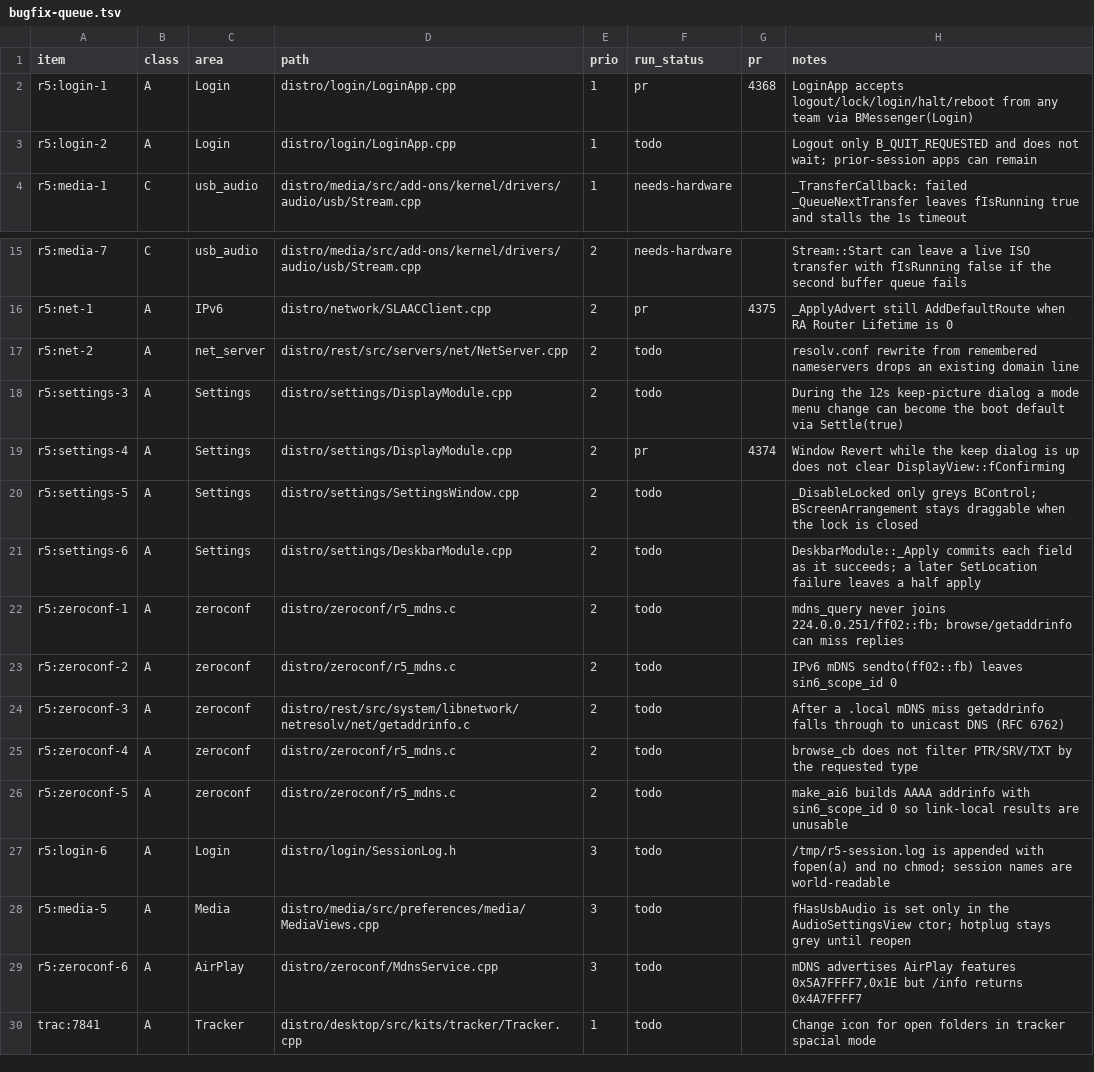
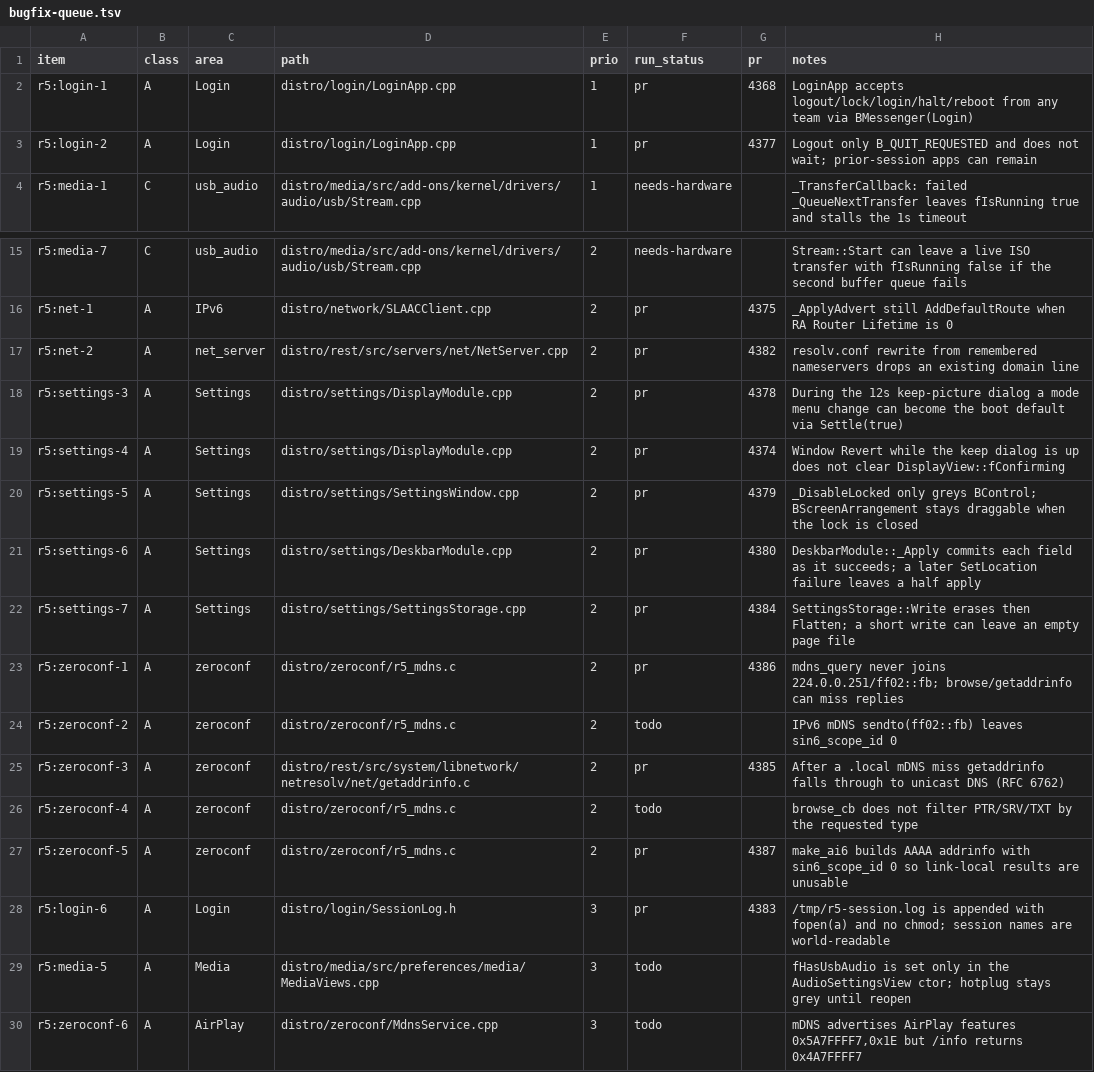
Before and after one commit to r5-operating-system/r5os, a TSV file: tracker/bugfix-queue.tsv, drawn as a sheet; only a part is shown, gaps mark what is left out; the shorter side is filled out with more unchanged rows.

```diff
--- a/tracker/bugfix-queue.tsv
+++ b/tracker/bugfix-queue.tsv
@@ -2,3 +2,3 @@ item	class	area	path	prio	run_status	pr	notes
 r5:login-1	A	Login	distro/login/LoginApp.cpp	1	pr	4368	LoginApp accepts logout/lock/login/halt/reboot from any team via BMessenger(Login)
-r5:login-2	A	Login	distro/login/LoginApp.cpp	1	todo		Logout only B_QUIT_REQUESTED and does not wait; prior-session apps can remain
+r5:login-2	A	Login	distro/login/LoginApp.cpp	1	pr	4377	Logout only B_QUIT_REQUESTED and does not wait; prior-session apps can remain
 r5:media-1	C	usb_audio	distro/media/src/add-ons/kernel/drivers/audio/usb/Stream.cpp	1	needs-hardware		_TransferCallback: failed _QueueNextTransfer leaves fIsRunning true and stalls the 1s timeout
@@ -16,13 +16,14 @@ r5:media-7	C	usb_audio	distro/media/src/add-ons/kernel/drivers/audio/usb/Stream.
 r5:net-1	A	IPv6	distro/network/SLAACClient.cpp	2	pr	4375	_ApplyAdvert still AddDefaultRoute when RA Router Lifetime is 0
-r5:net-2	A	net_server	distro/rest/src/servers/net/NetServer.cpp	2	todo		resolv.conf rewrite from remembered nameservers drops an existing domain line
-r5:settings-3	A	Settings	distro/settings/DisplayModule.cpp	2	todo		During the 12s keep-picture dialog a mode menu change can become the boot default via Settle(true)
+r5:net-2	A	net_server	distro/rest/src/servers/net/NetServer.cpp	2	pr	4382	resolv.conf rewrite from remembered nameservers drops an existing domain line
+r5:settings-3	A	Settings	distro/settings/DisplayModule.cpp	2	pr	4378	During the 12s keep-picture dialog a mode menu change can become the boot default via Settle(true)
 r5:settings-4	A	Settings	distro/settings/DisplayModule.cpp	2	pr	4374	Window Revert while the keep dialog is up does not clear DisplayView::fConfirming
-r5:settings-5	A	Settings	distro/settings/SettingsWindow.cpp	2	todo		_DisableLocked only greys BControl; BScreenArrangement stays draggable when the lock is closed
-r5:settings-6	A	Settings	distro/settings/DeskbarModule.cpp	2	todo		DeskbarModule::_Apply commits each field as it succeeds; a later SetLocation failure leaves a half apply
-r5:zeroconf-1	A	zeroconf	distro/zeroconf/r5_mdns.c	2	todo		mdns_query never joins 224.0.0.251/ff02::fb; browse/getaddrinfo can miss replies
+r5:settings-5	A	Settings	distro/settings/SettingsWindow.cpp	2	pr	4379	_DisableLocked only greys BControl; BScreenArrangement stays draggable when the lock is closed
+r5:settings-6	A	Settings	distro/settings/DeskbarModule.cpp	2	pr	4380	DeskbarModule::_Apply commits each field as it succeeds; a later SetLocation failure leaves a half apply
+r5:settings-7	A	Settings	distro/settings/SettingsStorage.cpp	2	pr	4384	SettingsStorage::Write erases then Flatten; a short write can leave an empty page file
+r5:zeroconf-1	A	zeroconf	distro/zeroconf/r5_mdns.c	2	pr	4386	mdns_query never joins 224.0.0.251/ff02::fb; browse/getaddrinfo can miss replies
 r5:zeroconf-2	A	zeroconf	distro/zeroconf/r5_mdns.c	2	todo		IPv6 mDNS sendto(ff02::fb) leaves sin6_scope_id 0
-r5:zeroconf-3	A	zeroconf	distro/rest/src/system/libnetwork/netresolv/net/getaddrinfo.c	2	todo		After a .local mDNS miss getaddrinfo falls through to unicast DNS (RFC 6762)
+r5:zeroconf-3	A	zeroconf	distro/rest/src/system/libnetwork/netresolv/net/getaddrinfo.c	2	pr	4385	After a .local mDNS miss getaddrinfo falls through to unicast DNS (RFC 6762)
 r5:zeroconf-4	A	zeroconf	distro/zeroconf/r5_mdns.c	2	todo		browse_cb does not filter PTR/SRV/TXT by the requested type
-r5:zeroconf-5	A	zeroconf	distro/zeroconf/r5_mdns.c	2	todo		make_ai6 builds AAAA addrinfo with sin6_scope_id 0 so link-local results are unusable
-r5:login-6	A	Login	distro/login/SessionLog.h	3	todo		/tmp/r5-session.log is appended with fopen(a) and no chmod; session names are world-readable
+r5:zeroconf-5	A	zeroconf	distro/zeroconf/r5_mdns.c	2	pr	4387	make_ai6 builds AAAA addrinfo with sin6_scope_id 0 so link-local results are unusable
+r5:login-6	A	Login	distro/login/SessionLog.h	3	pr	4383	/tmp/r5-session.log is appended with fopen(a) and no chmod; session names are world-readable
 r5:media-5	A	Media	distro/media/src/preferences/media/MediaViews.cpp	3	todo		fHasUsbAudio is set only in the AudioSettingsView ctor; hotplug stays grey until reopen
```
